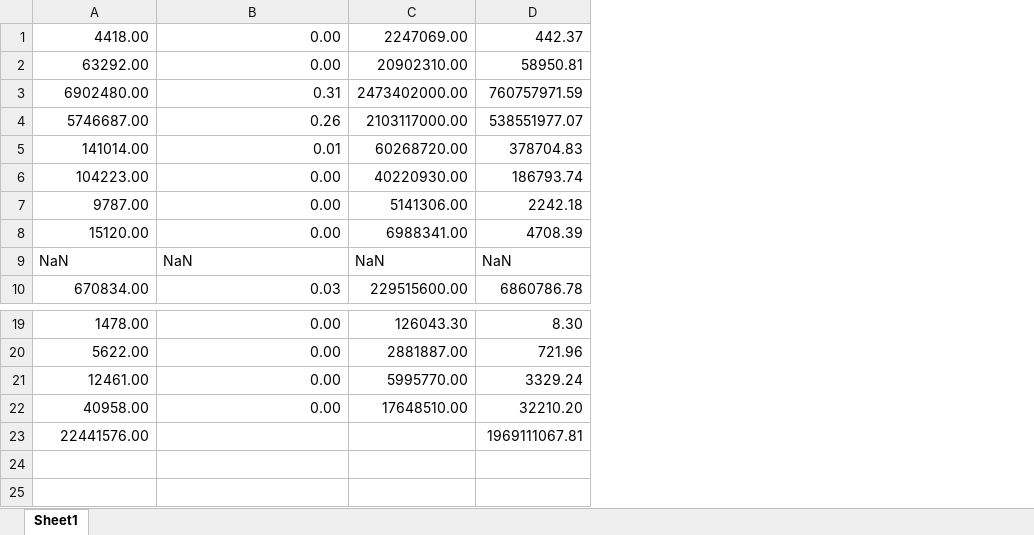
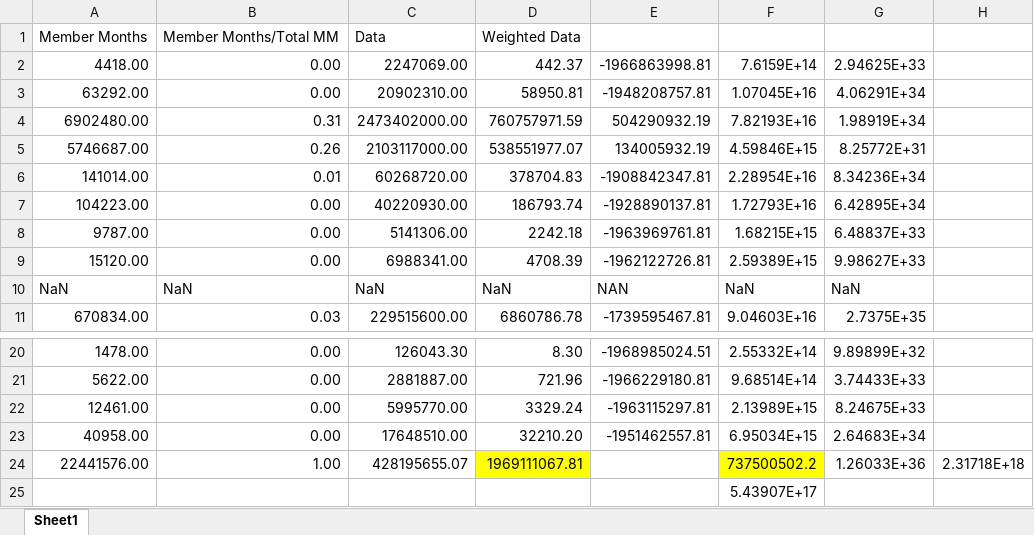
Before and after one commit to Aquaroyal72/risk-adjustment-model-2, an Excel workbook: Week3/checknumbers.xlsx, sheet Sheet1, drawn as a sheet; only a part is shown, gaps mark what is left out; values as stored, in another font and other column widths than the file's, no borders; addresses are those after the commit; the diff names each change by its address in the sheet, - before the commit and + after, or states it on an @@ line.

Commit message:
week 3 not working

```diff
--- a/Week3/checknumbers.xlsx (sheet Sheet1)
+++ b/Week3/checknumbers.xlsx (sheet Sheet1)
+column E, rows 2-11: -1966863998.81 | -1948208757.81 | 504290932.19 | 134005932.19 | -1908842347.81 | -1928890137.81 | -1963969761.81 | -1962122726.81 | NAN | -1739595467.81; rows 20-23: -1968985024.51 | -1966229180.81 | -1963115297.81 | -1951462557.81
+column F, rows 2-11: 7.6159E+14 | 1.07045E+16 | 7.82193E+16 | 4.59846E+15 | 2.28954E+16 | 1.72793E+16 | 1.68215E+15 | 2.59389E+15 | NaN | 9.04603E+16; rows 20-24: 2.55332E+14 | 9.68514E+14 | 2.13989E+15 | 6.95034E+15 | 737500502.2
+column G, rows 2-11: 2.94625E+33 | 4.06291E+34 | 1.98919E+34 | 8.25772E+31 | 8.34236E+34 | 6.42895E+34 | 6.48837E+33 | 9.98627E+33 | NaN | 2.7375E+35; rows 20-24: 9.89899E+32 | 3.74433E+33 | 8.24675E+33 | 2.64683E+34 | 1.26033E+36
+column H, row 24: 2.31718E+18
+row 1: Member Months | Member Months/Total MM | Data | Weighted Data
-B24: (empty)
+B24: 1.00
-C24: (empty)
+C24: 428195655.07
-D24 fill: none
+D24 fill: #FFFF00
+row 25:  |  |  |  |  | 5.43907E+17
```
Also changed, not shown: formulas that keep their value, 1 other file.
